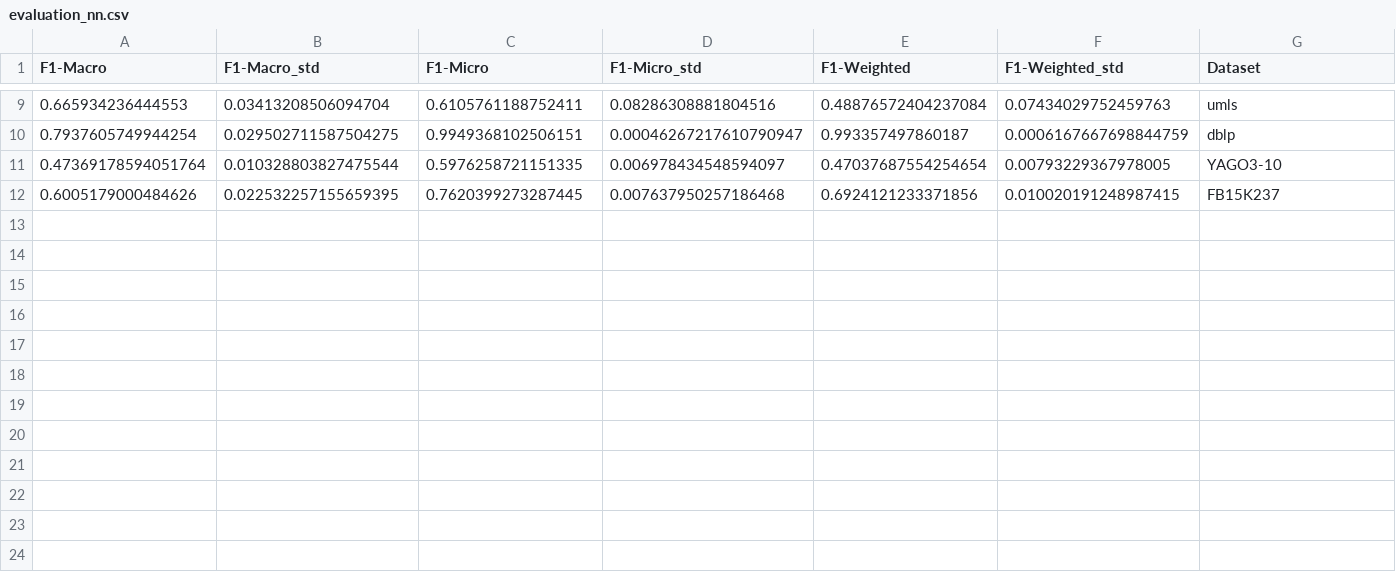
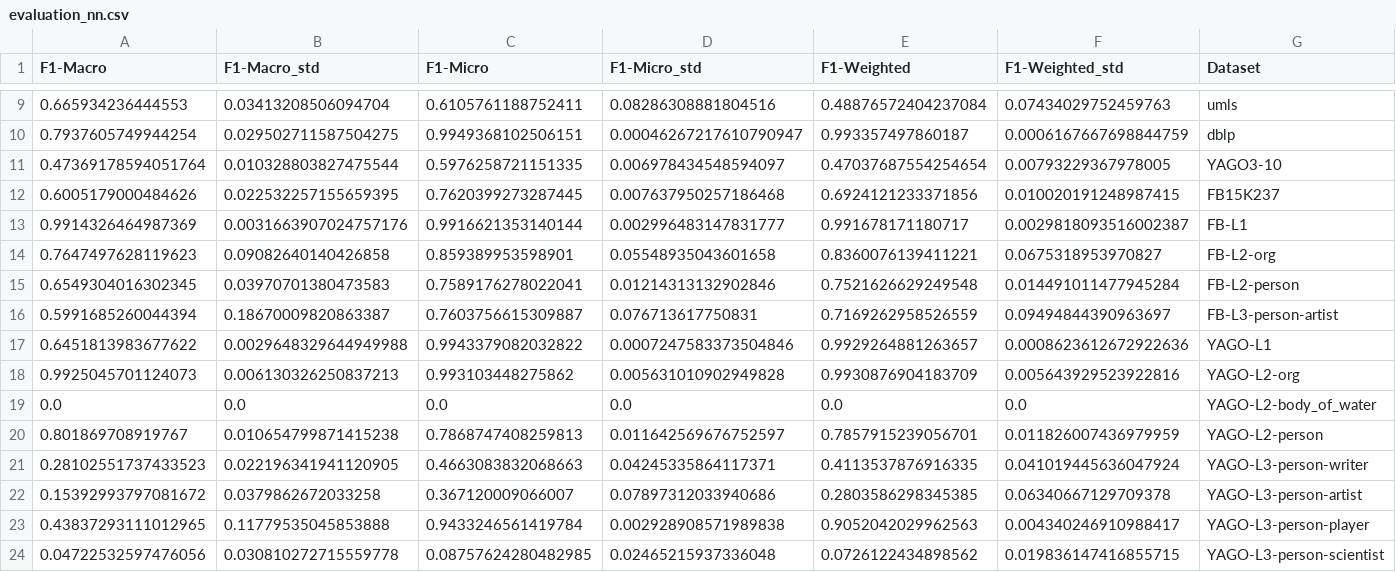
Before and after one commit to mortenterhart/Ridle, a CSV file: f1_scores/evaluation_nn.csv, drawn as a sheet; only a part is shown, gaps mark what is left out; rows hold the shown columns only; the diff names each change by its address in the sheet, - before the commit and + after, or states it on an @@ line.

Commit message:
nn evaluated

```diff
--- a/f1_scores/evaluation_nn.csv
+++ b/f1_scores/evaluation_nn.csv
+row 13: 0.9914326464987369 | 0.0031663907024757176 | 0.9916621353140144 | 0.002996483147831777 | 0.991678171180717 | 0.0029818093516002387 | FB-L1
+row 14: 0.7647497628119623 | 0.09082640140426858 | 0.859389953598901 | 0.05548935043601658 | 0.8360076139411221 | 0.0675318953970827 | FB-L2-org
+row 15: 0.6549304016302345 | 0.03970701380473583 | 0.7589176278022041 | 0.01214313132902846 | 0.7521626629249548 | 0.014491011477945284 | FB-L2-person
+row 16: 0.5991685260044394 | 0.18670009820863387 | 0.7603756615309887 | 0.076713617750831 | 0.7169262958526559 | 0.09494844390963697 | FB-L3-person-artist
+row 17: 0.6451813983677622 | 0.0029648329644949988 | 0.9943379082032822 | 0.0007247583373504846 | 0.9929264881263657 | 0.0008623612672922636 | YAGO-L1
+row 18: 0.9925045701124073 | 0.006130326250837213 | 0.993103448275862 | 0.005631010902949828 | 0.9930876904183709 | 0.005643929523922816 | YAGO-L2-org
+row 19: 0.0 | 0.0 | 0.0 | 0.0 | 0.0 | 0.0 | YAGO-L2-body_of_water
+row 20: 0.801869708919767 | 0.010654799871415238 | 0.7868747408259813 | 0.011642569676752597 | 0.7857915239056701 | 0.011826007436979959 | YAGO-L2-person
+row 21: 0.28102551737433523 | 0.022196341941120905 | 0.4663083832068663 | 0.04245335864117371 | 0.4113537876916335 | 0.041019445636047924 | YAGO-L3-person-writer
+row 22: 0.15392993797081672 | 0.0379862672033258 | 0.367120009066007 | 0.07897312033940686 | 0.2803586298345385 | 0.06340667129709378 | YAGO-L3-person-artist
+row 23: 0.43837293111012965 | 0.11779535045853888 | 0.9433246561419784 | 0.002928908571989838 | 0.9052042029962563 | 0.004340246910988417 | YAGO-L3-person-player
+row 24: 0.04722532597476056 | 0.030810272715559778 | 0.08757624280482985 | 0.02465215937336048 | 0.0726122434898562 | 0.019836147416855715 | YAGO-L3-person-scientist
```
